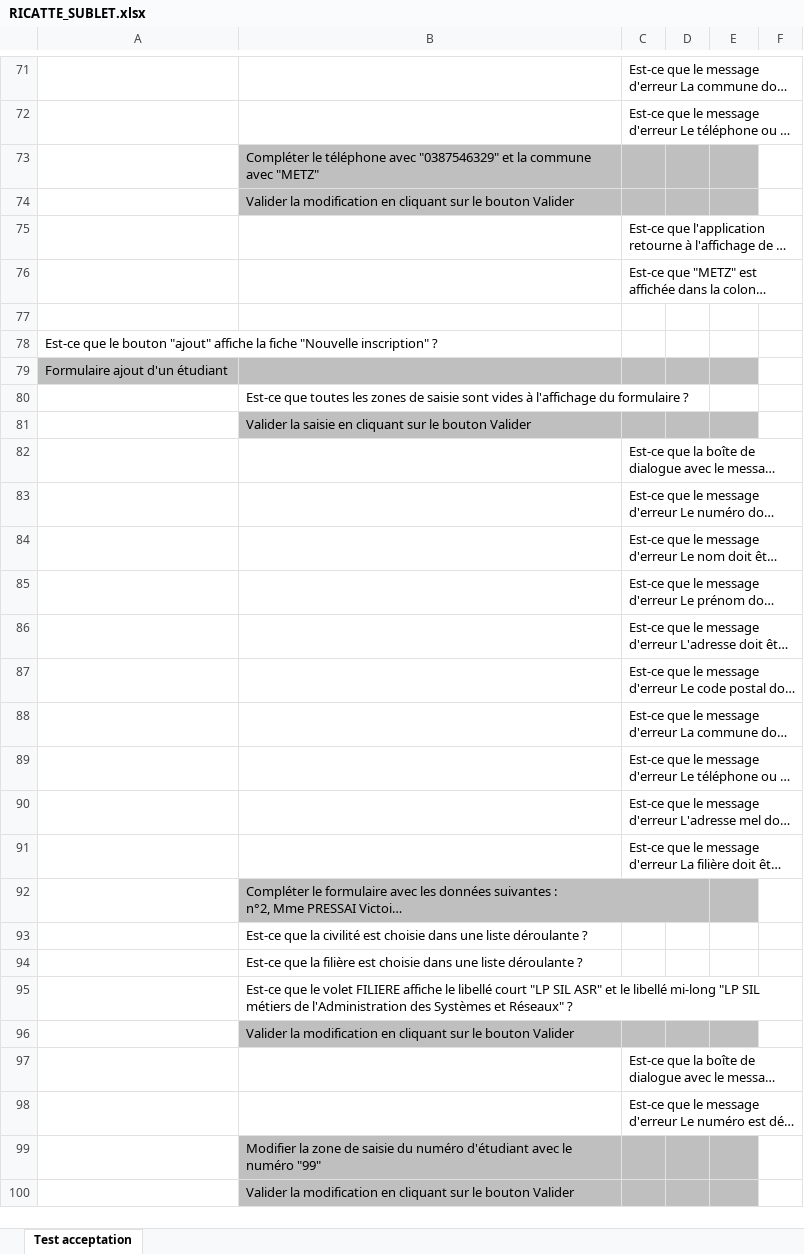
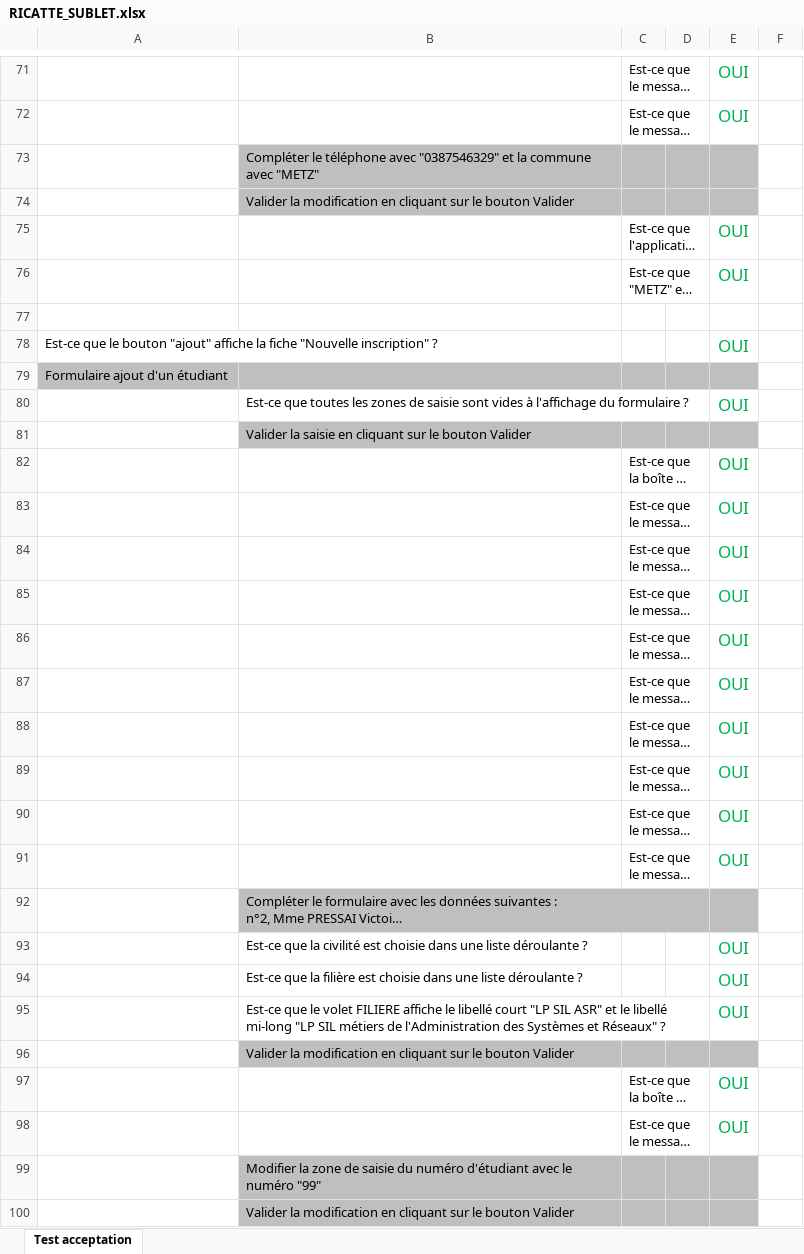
Before and after one commit to oxypomme/GestionScolaire, an Excel workbook: RICATTE_SUBLET.xlsx, sheet Test acceptation, drawn as a sheet; only a part is shown, gaps mark what is left out; long unchanged cells end in …; values as stored, in another font and other column widths than the file's, no borders; charts and pictures and conditional formats not drawn; the diff covers the shown part only; the diff names each change by its address in the sheet, - before the commit and + after, or states it on an @@ line.

```diff
--- a/RICATTE_SUBLET.xlsx (sheet Test acceptation)
+++ b/RICATTE_SUBLET.xlsx (sheet Test acceptation)
-E71:E72: (empty)
+E71:E72: OUI
-E75:E76: (empty)
+E75:E76: OUI
-E78: (empty)
+E78: OUI
-E80: (empty)
+E80: OUI
-E82:E91: (empty)
+E82:E91: OUI
-E93:E95: (empty)
+E93:E95: OUI
-E97:E98: (empty)
+E97:E98: OUI
```
Also changed, not shown: 48 edited cells and cell formats elsewhere in this sheet, 2 other files.
